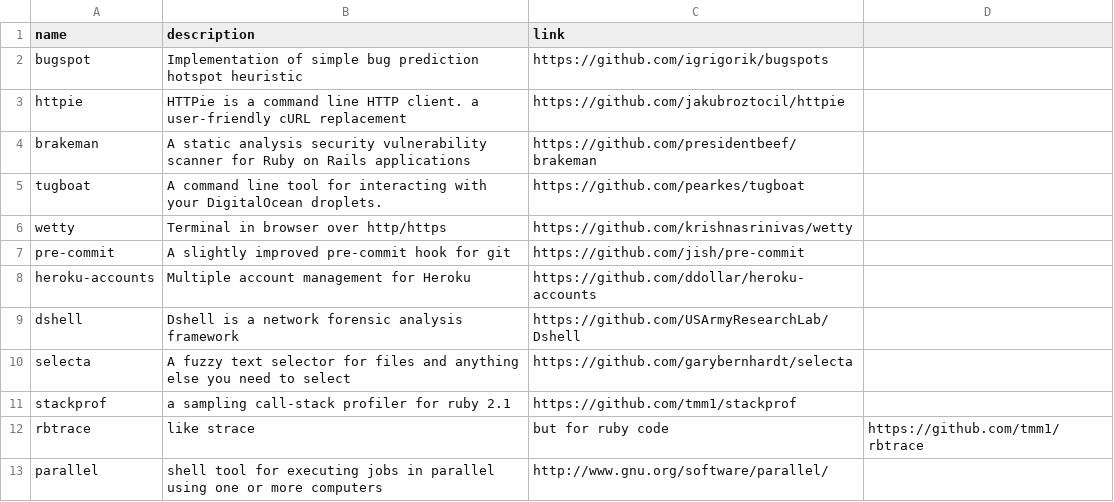
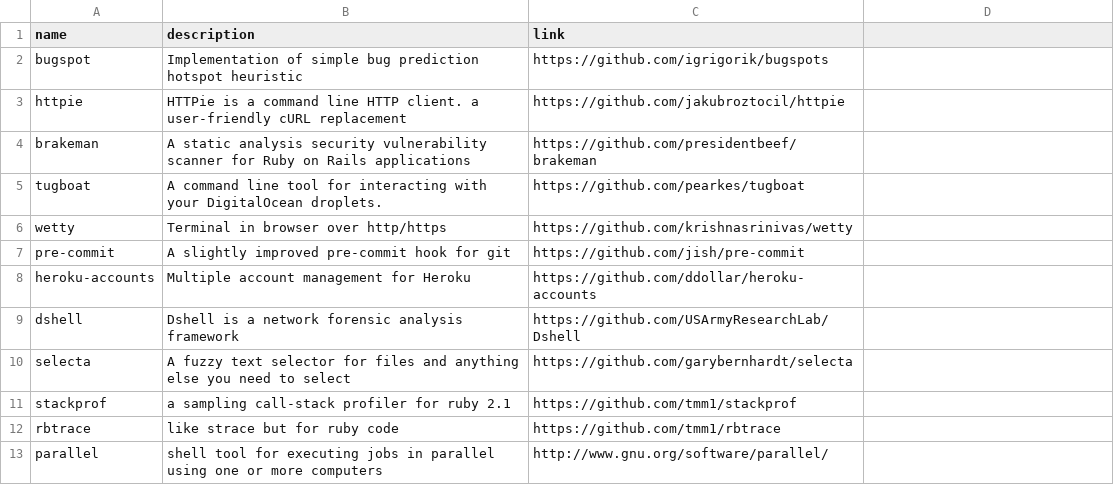
Before and after one commit to gregory/jouets, a CSV file: command_line_tools.csv, drawn as a sheet.

Commit message:
Update command_line_tools.csv

```diff
--- a/command_line_tools.csv
+++ b/command_line_tools.csv
@@ -11,3 +11,3 @@ selecta, A fuzzy text selector for files and anything else you need to select, h
 stackprof, a sampling call-stack profiler for ruby 2.1, https://github.com/tmm1/stackprof
-rbtrace, like strace, but for ruby code, https://github.com/tmm1/rbtrace
+rbtrace, like strace but for ruby code, https://github.com/tmm1/rbtrace
 parallel,shell tool for executing jobs in parallel using one or more computers,  http://www.gnu.org/software/parallel/
```
